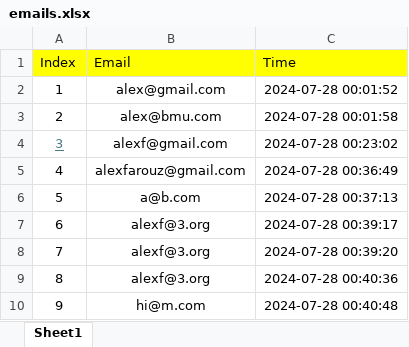
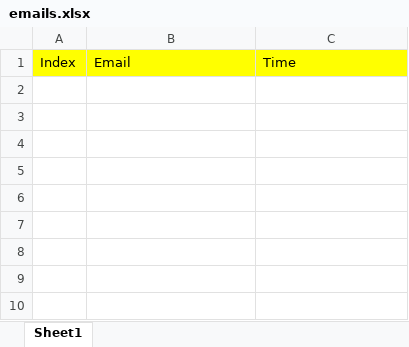
Before and after one commit to therealsid19/TrackA_HealthHack, an Excel workbook: backend/data/emails.xlsx, sheet Sheet1, drawn as a sheet; values as stored, in another font and other column widths than the file's, no borders; the diff names each change by its address in the sheet, - before the commit and + after, or states it on an @@ line.

```diff
--- a/backend/data/emails.xlsx (sheet Sheet1)
+++ b/backend/data/emails.xlsx (sheet Sheet1)
-row 2: 1 | alex@gmail.com | 2024-07-28 00:01:52
-row 3: 2 | alex@bmu.com | 2024-07-28 00:01:58
-row 4: 3 | alexf@gmail.com | 2024-07-28 00:23:02
-row 5: 4 | alexfarouz@gmail.com | 2024-07-28 00:36:49
-row 6: 5 | a@b.com | 2024-07-28 00:37:13
-row 7: 6 | alexf@3.org | 2024-07-28 00:39:17
-row 8: 7 | alexf@3.org | 2024-07-28 00:39:20
-row 9: 8 | alexf@3.org | 2024-07-28 00:40:36
-row 10: 9 | hi@m.com | 2024-07-28 00:40:48
```
Also changed, not shown: 5 other files.
